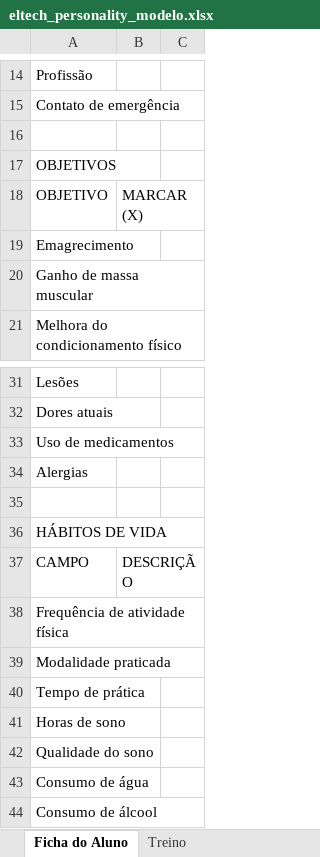
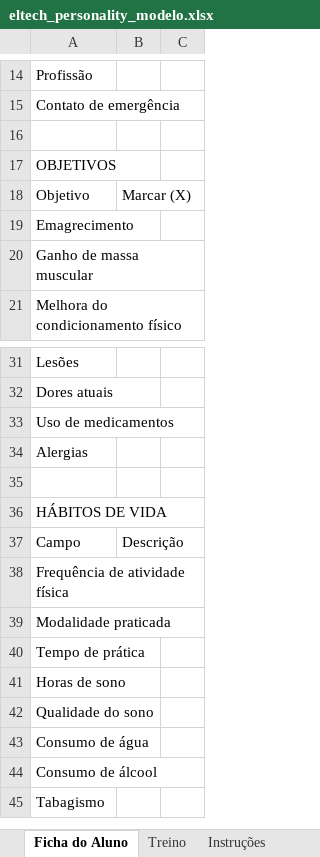
Before and after one commit to SalatielFerreira/Personality, an Excel workbook: eltech_personality_modelo.xlsx, sheet Ficha do Aluno, drawn as a sheet; only a part is shown, gaps mark what is left out; the shorter side is filled out with more unchanged rows; values as stored, in another font and other column widths than the file's, no cell formats; removed rows and columns are numbered as before the commit, all else as after; the diff covers the shown part only; the diff names each change by its address in the sheet, - before the commit and + after, or states it on an @@ line.

```diff
--- a/eltech_personality_modelo.xlsx (sheet Ficha do Aluno)
+++ b/eltech_personality_modelo.xlsx (sheet Ficha do Aluno)
+sheet tab: Instruções
-row 18: OBJETIVO | MARCAR (X)
+row 18: Objetivo | Marcar (X)
-row 37: CAMPO | DESCRIÇÃO
+row 37: Campo | Descrição
```
Also changed, not shown: 5 added rows, 5 removed rows, 3 edited cells and merged cells elsewhere in this sheet, sheet Treino, cell formats, 7 other files.
